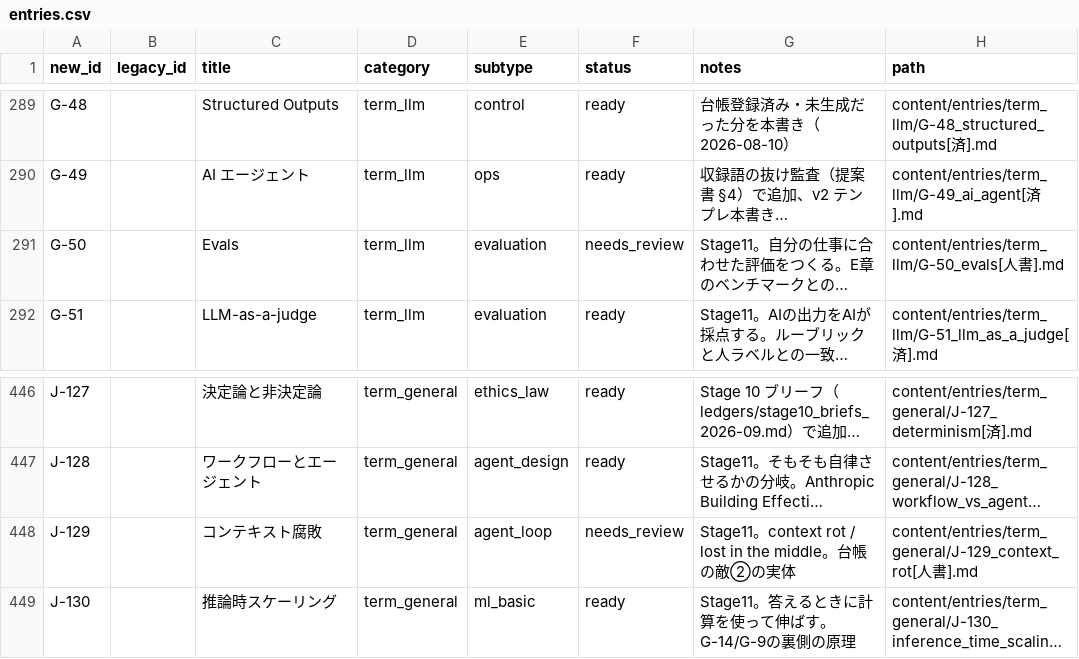
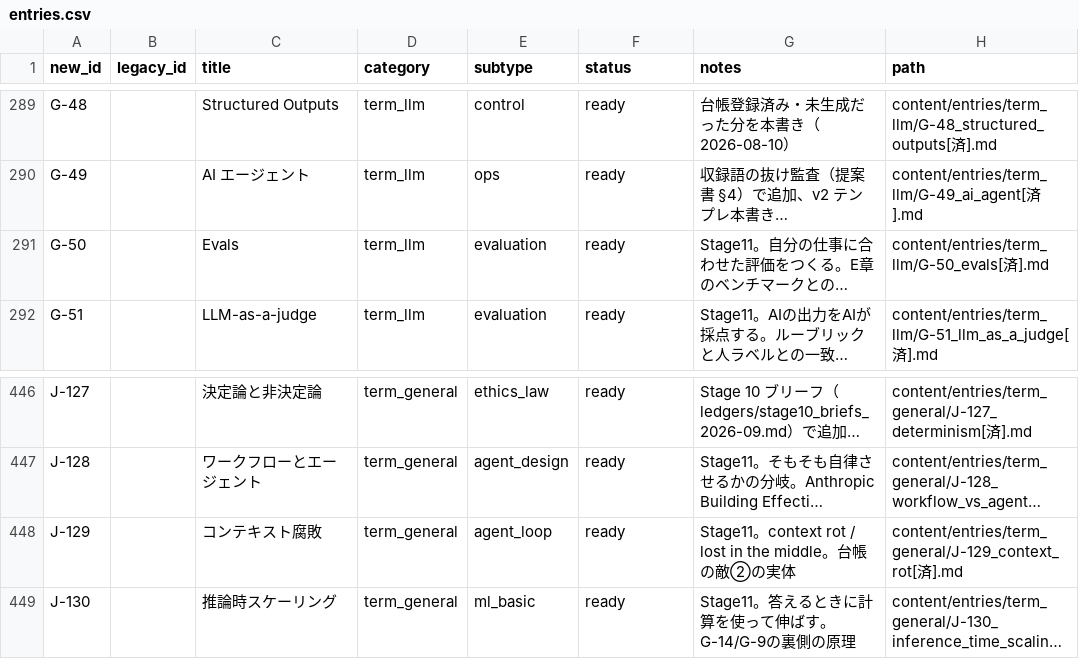
Before and after one commit to Taguchi-1989/VibeCodingDictionary, a CSV file: ledgers/entries.csv, drawn as a sheet; only a part is shown, gaps mark what is left out; long unchanged cells end in …; the diff names each change by its address in the sheet, - before the commit and + after, or states it on an @@ line.

```diff
--- a/ledgers/entries.csv
+++ b/ledgers/entries.csv
-F291 (status): needs_review
+F291 (status): ready
-H291 (path): content/entries/term_llm/G-50_evals[人書].md
+H291 (path): content/entries/term_llm/G-50_evals[済].md
-F448 (status): needs_review
+F448 (status): ready
-H448 (path): content/entries/term_general/J-129_context_rot[人書].md
+H448 (path): content/entries/term_general/J-129_context_rot[済].md
```
Also changed, not shown: 4 other files.
